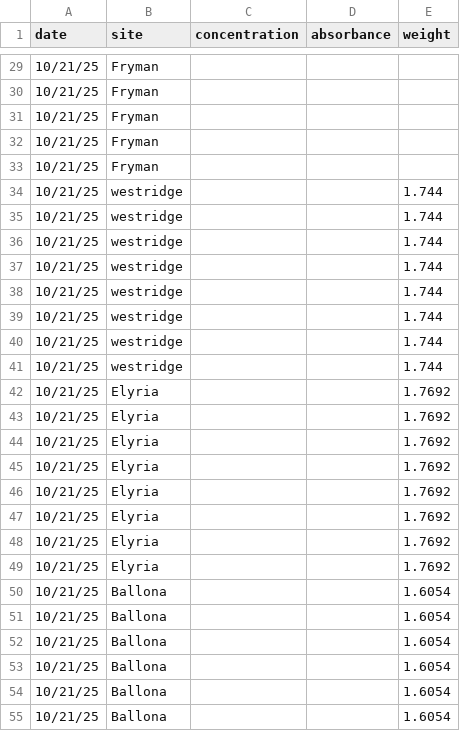
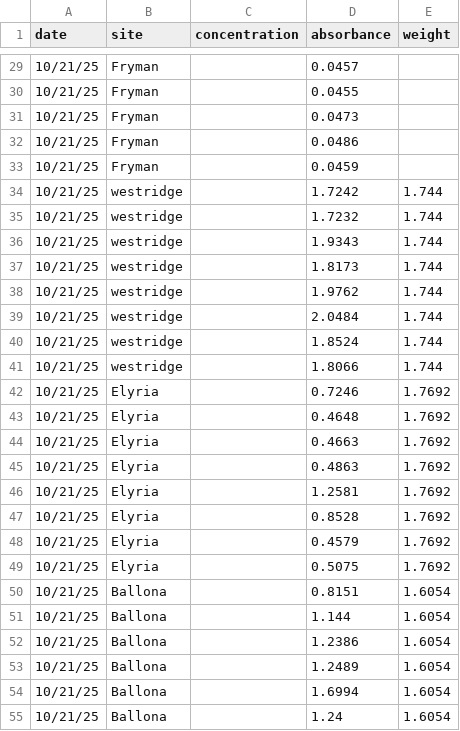
Before and after one commit to grandmathebaby/cbuck, a CSV file: NH4PlotsInc.csv, drawn as a sheet; only a part is shown, gaps mark what is left out; the diff covers the shown part only.

```diff
--- a/NH4PlotsInc.csv
+++ b/NH4PlotsInc.csv
@@ -29,27 +29,27 @@ date,site,concentration,absorbance,weight
-10/21/25,Fryman,,,
-10/21/25,Fryman,,,
-10/21/25,Fryman,,,
-10/21/25,Fryman,,,
-10/21/25,Fryman,,,
-10/21/25,westridge,,,1.744
-10/21/25,westridge,,,1.744
-10/21/25,westridge,,,1.744
-10/21/25,westridge,,,1.744
-10/21/25,westridge,,,1.744
-10/21/25,westridge,,,1.744
-10/21/25,westridge,,,1.744
-10/21/25,westridge,,,1.744
-10/21/25,Elyria,,,1.7692
-10/21/25,Elyria,,,1.7692
-10/21/25,Elyria,,,1.7692
-10/21/25,Elyria,,,1.7692
-10/21/25,Elyria,,,1.7692
-10/21/25,Elyria,,,1.7692
-10/21/25,Elyria,,,1.7692
-10/21/25,Elyria,,,1.7692
-10/21/25,Ballona,,,1.6054
-10/21/25,Ballona,,,1.6054
-10/21/25,Ballona,,,1.6054
-10/21/25,Ballona,,,1.6054
-10/21/25,Ballona,,,1.6054
-10/21/25,Ballona,,,1.6054
+10/21/25,Fryman,,0.0457,
+10/21/25,Fryman,,0.0455,
+10/21/25,Fryman,,0.0473,
+10/21/25,Fryman,,0.0486,
+10/21/25,Fryman,,0.0459,
+10/21/25,westridge,,1.7242,1.744
+10/21/25,westridge,,1.7232,1.744
+10/21/25,westridge,,1.9343,1.744
+10/21/25,westridge,,1.8173,1.744
+10/21/25,westridge,,1.9762,1.744
+10/21/25,westridge,,2.0484,1.744
+10/21/25,westridge,,1.8524,1.744
+10/21/25,westridge,,1.8066,1.744
+10/21/25,Elyria,,0.7246,1.7692
+10/21/25,Elyria,,0.4648,1.7692
+10/21/25,Elyria,,0.4663,1.7692
+10/21/25,Elyria,,0.4863,1.7692
+10/21/25,Elyria,,1.2581,1.7692
+10/21/25,Elyria,,0.8528,1.7692
+10/21/25,Elyria,,0.4579,1.7692
+10/21/25,Elyria,,0.5075,1.7692
+10/21/25,Ballona,,0.8151,1.6054
+10/21/25,Ballona,,1.144,1.6054
+10/21/25,Ballona,,1.2386,1.6054
+10/21/25,Ballona,,1.2489,1.6054
+10/21/25,Ballona,,1.6994,1.6054
+10/21/25,Ballona,,1.24,1.6054
```
Also changed, not shown: 69 edited cells elsewhere in this file, 2 other files.
